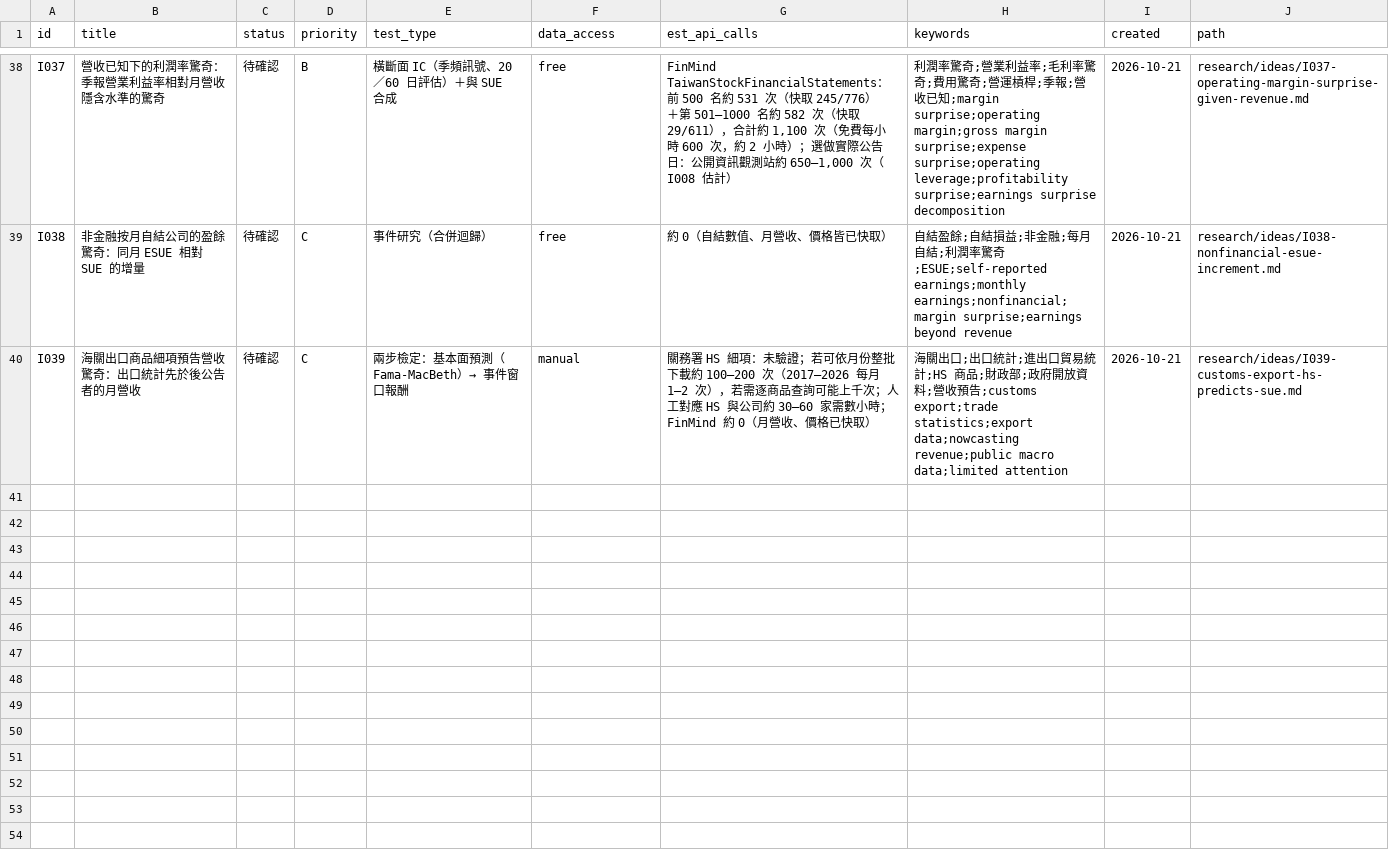
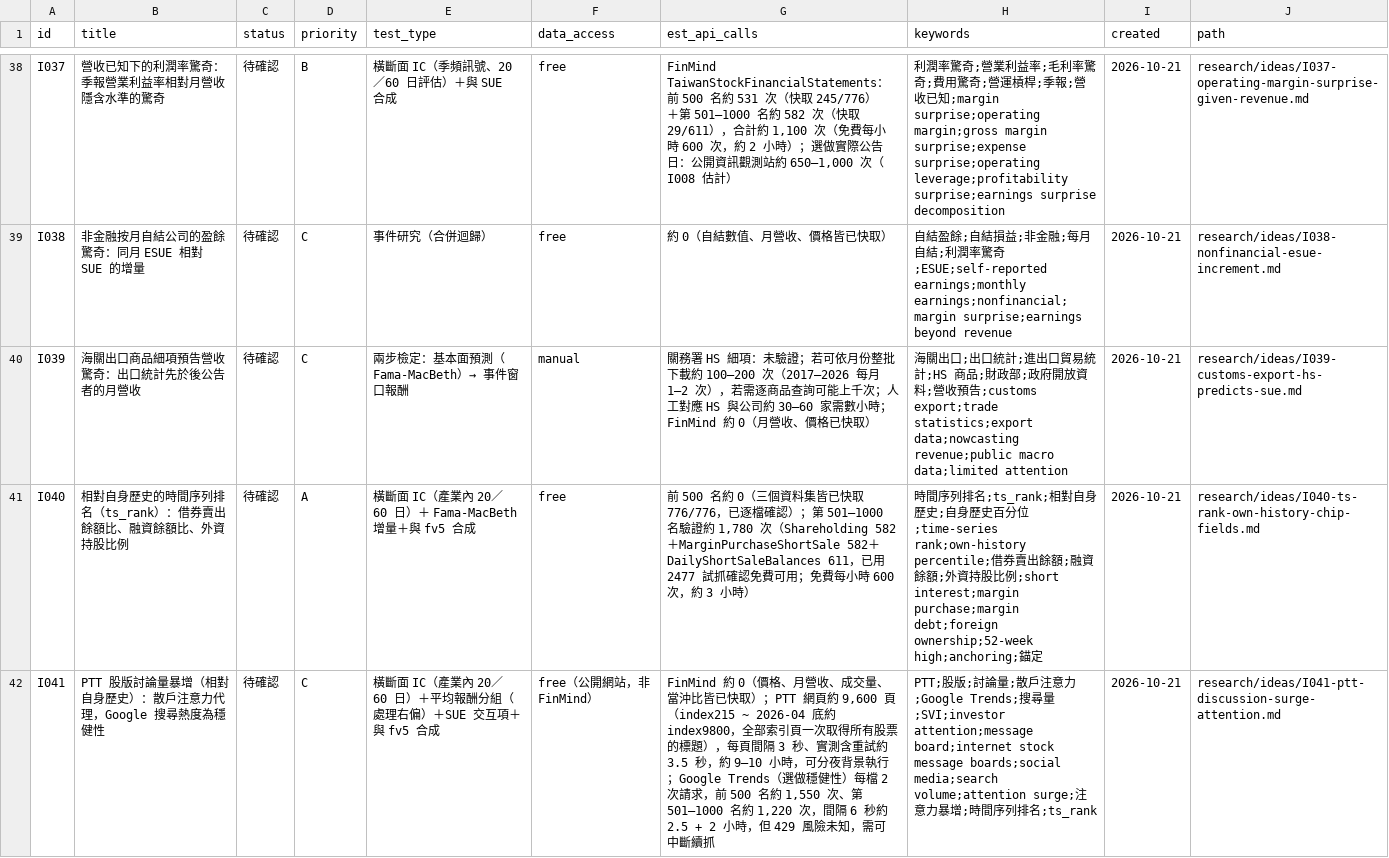
Before and after one commit to JamesLeeCY/precision-weighted-investment-agent, a CSV file: research/ideas.csv, drawn as a sheet; only a part is shown, gaps mark what is left out; the diff names each change by its address in the sheet, - before the commit and + after, or states it on an @@ line.

```diff
--- a/research/ideas.csv
+++ b/research/ideas.csv
+row 41: I040 | 相對自身歷史的時間序列排名（ts_rank）：借券賣出餘額比、融資餘額比、外資持股比例 | 待確認 | A | 橫斷面 IC（產業內 20／60 日）＋ Fama-MacBeth 增量＋與 fv5 合成 | free | 前 500 名約 0（三個資料集皆已快取 776/776，已逐檔確認）；第 501–1000 名驗證約 1,780 次（Shareholding 582＋MarginPurchaseShortSale 582＋DailyShortSaleBalances 611，已用 2477 試抓確認免費可用；免費每小時 600 次，約 3 小時） | 時間序列排名;ts_rank;相對自身歷史;自身歷史百分位;time-series rank;own-history percentile;借券賣出餘額;融資餘額;外資持股比例;short interest;margin purchase;margin debt;foreign ownership;52-week high;anchoring;錨定 | 2026-10-21 | research/ideas/I040-ts-rank-own-history-chip-fields.md
+row 42: I041 | PTT 股版討論量暴增（相對自身歷史）：散戶注意力代理，Google 搜尋熱度為穩健性 | 待確認 | C | 橫斷面 IC（產業內 20／60 日）＋平均報酬分組（處理右偏）＋SUE 交互項＋與 fv5 合成 | free（公開網站，非 FinMind） | FinMind 約 0（價格、月營收、成交量、當沖比皆已快取）；PTT 網頁約 9,600 頁（index215 ~ 2026-04 底約 index9800，全部索引頁一次取得所有股票的標題），每頁間隔 3 秒、實測含重試約 3.5 秒，約 9–10 小時，可分夜背景執行；Google Trends（選做穩健性）每檔 2 次請求，前 500 名約 1,550 次、第 501–1000 名約 1,220 次，間隔 6 秒約 2.5 + 2 小時，但 429 風險未知，需可中斷續抓 | PTT;股版;討論量;散戶注意力;Google Trends;搜尋量;SVI;investor attention;message board;internet stock message boards;social media;search volume;attention surge;注意力暴增;時間序列排名;ts_rank | 2026-10-21 | research/ideas/I041-ptt-discussion-surge-attention.md
```
Also changed, not shown: 2 other files.
